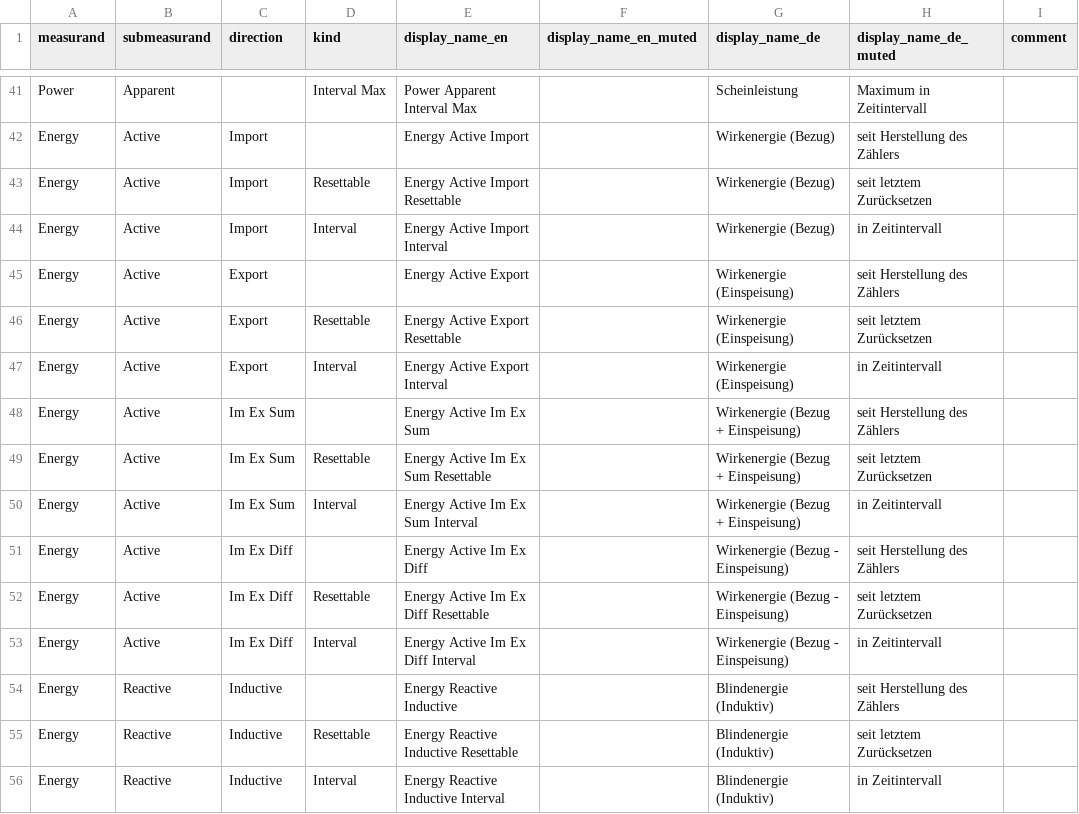
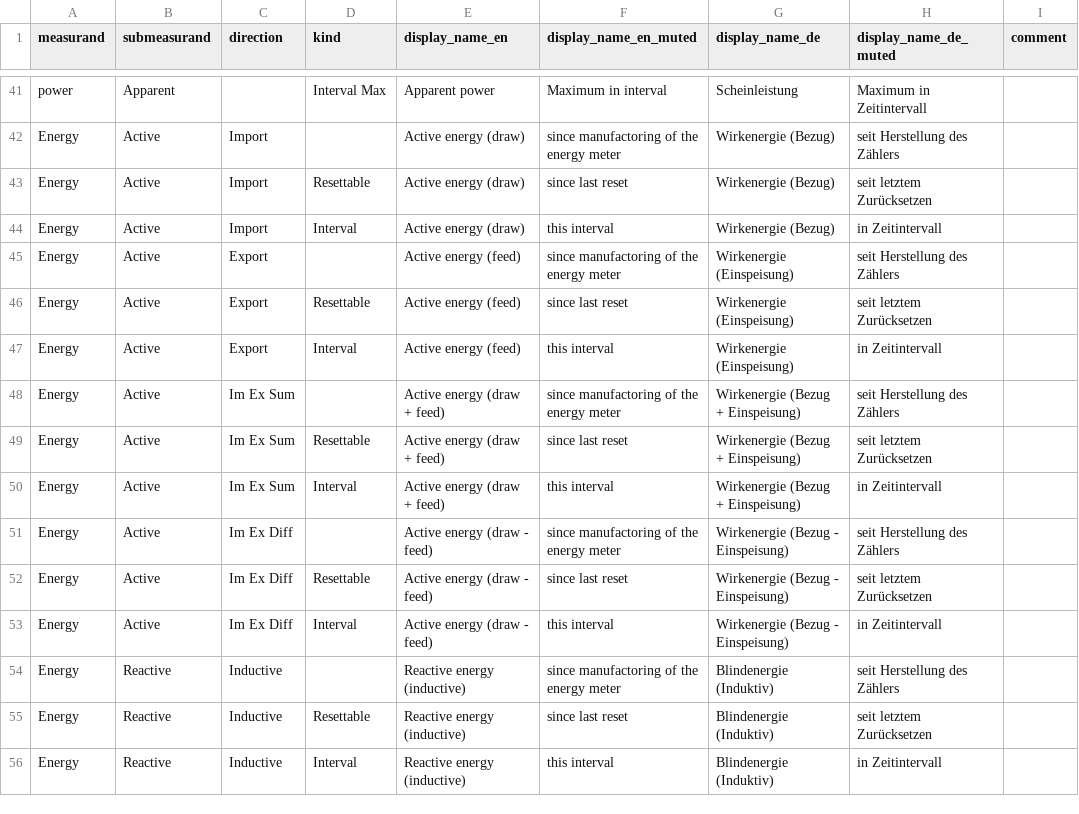
Before and after one commit to Tinkerforge/esp32-firmware, a CSV file: software/src/modules/meters/meter_value_group.csv, drawn as a sheet; only a part is shown, gaps mark what is left out; the diff covers the shown part only; the diff names each change by its address in the sheet, - before the commit and + after, or states it on an @@ line.

Commit message:
meters: Add english display names to meter values.

```diff
--- a/software/src/modules/meters/meter_value_group.csv
+++ b/software/src/modules/meters/meter_value_group.csv
-A41 (measurand): Power
+A41 (measurand): power
-E41 (display_name_en): Power Apparent Interval Max
+E41 (display_name_en): Apparent power
-F41 (display_name_en_muted): (empty)
+F41 (display_name_en_muted): Maximum in interval
-E42 (display_name_en): Energy Active Import
+E42 (display_name_en): Active energy (draw)
-F42 (display_name_en_muted): (empty)
+F42 (display_name_en_muted): since manufactoring of the energy meter
-E43 (display_name_en): Energy Active Import Resettable
+E43 (display_name_en): Active energy (draw)
-F43 (display_name_en_muted): (empty)
+F43 (display_name_en_muted): since last reset
-E44 (display_name_en): Energy Active Import Interval
+E44 (display_name_en): Active energy (draw)
-F44 (display_name_en_muted): (empty)
+F44 (display_name_en_muted): this interval
-E45 (display_name_en): Energy Active Export
+E45 (display_name_en): Active energy (feed)
-F45 (display_name_en_muted): (empty)
+F45 (display_name_en_muted): since manufactoring of the energy meter
-E46 (display_name_en): Energy Active Export Resettable
+E46 (display_name_en): Active energy (feed)
-F46 (display_name_en_muted): (empty)
+F46 (display_name_en_muted): since last reset
-E47 (display_name_en): Energy Active Export Interval
+E47 (display_name_en): Active energy (feed)
-F47 (display_name_en_muted): (empty)
+F47 (display_name_en_muted): this interval
-E48 (display_name_en): Energy Active Im Ex Sum
+E48 (display_name_en): Active energy (draw + feed)
-F48 (display_name_en_muted): (empty)
+F48 (display_name_en_muted): since manufactoring of the energy meter
-E49 (display_name_en): Energy Active Im Ex Sum Resettable
+E49 (display_name_en): Active energy (draw + feed)
-F49 (display_name_en_muted): (empty)
+F49 (display_name_en_muted): since last reset
-E50 (display_name_en): Energy Active Im Ex Sum Interval
+E50 (display_name_en): Active energy (draw + feed)
-F50 (display_name_en_muted): (empty)
+F50 (display_name_en_muted): this interval
-E51 (display_name_en): Energy Active Im Ex Diff
+E51 (display_name_en): Active energy (draw - feed)
-F51 (display_name_en_muted): (empty)
+F51 (display_name_en_muted): since manufactoring of the energy meter
-E52 (display_name_en): Energy Active Im Ex Diff Resettable
+E52 (display_name_en): Active energy (draw - feed)
-F52 (display_name_en_muted): (empty)
+F52 (display_name_en_muted): since last reset
-E53 (display_name_en): Energy Active Im Ex Diff Interval
+E53 (display_name_en): Active energy (draw - feed)
-F53 (display_name_en_muted): (empty)
+F53 (display_name_en_muted): this interval
-E54 (display_name_en): Energy Reactive Inductive
+E54 (display_name_en): Reactive energy (inductive)
-F54 (display_name_en_muted): (empty)
+F54 (display_name_en_muted): since manufactoring of the energy meter
-E55 (display_name_en): Energy Reactive Inductive Resettable
+E55 (display_name_en): Reactive energy (inductive)
-F55 (display_name_en_muted): (empty)
+F55 (display_name_en_muted): since last reset
-E56 (display_name_en): Energy Reactive Inductive Interval
+E56 (display_name_en): Reactive energy (inductive)
-F56 (display_name_en_muted): (empty)
+F56 (display_name_en_muted): this interval
```
Also changed, not shown: 146 edited cells elsewhere in this file, 1 other file.
